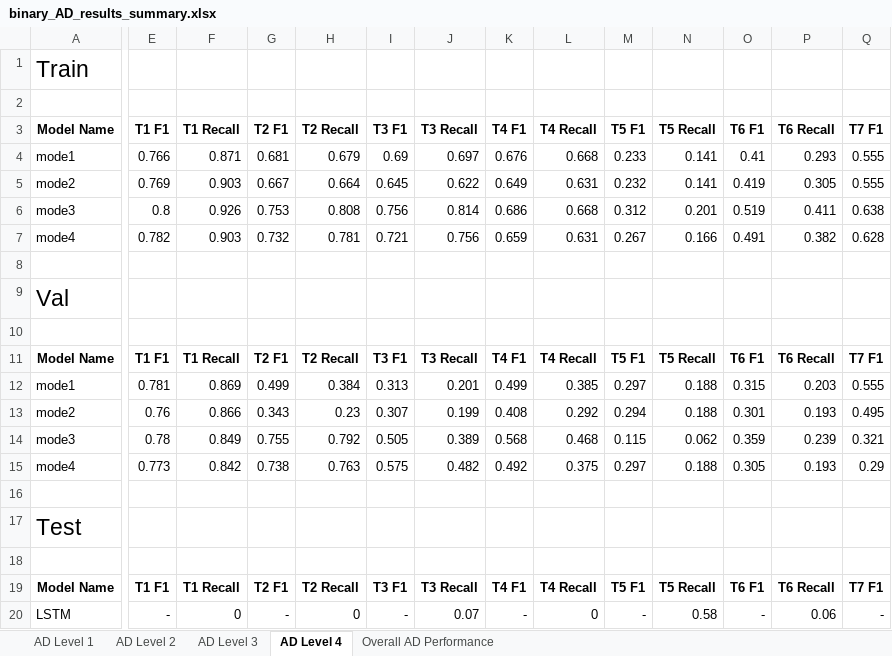
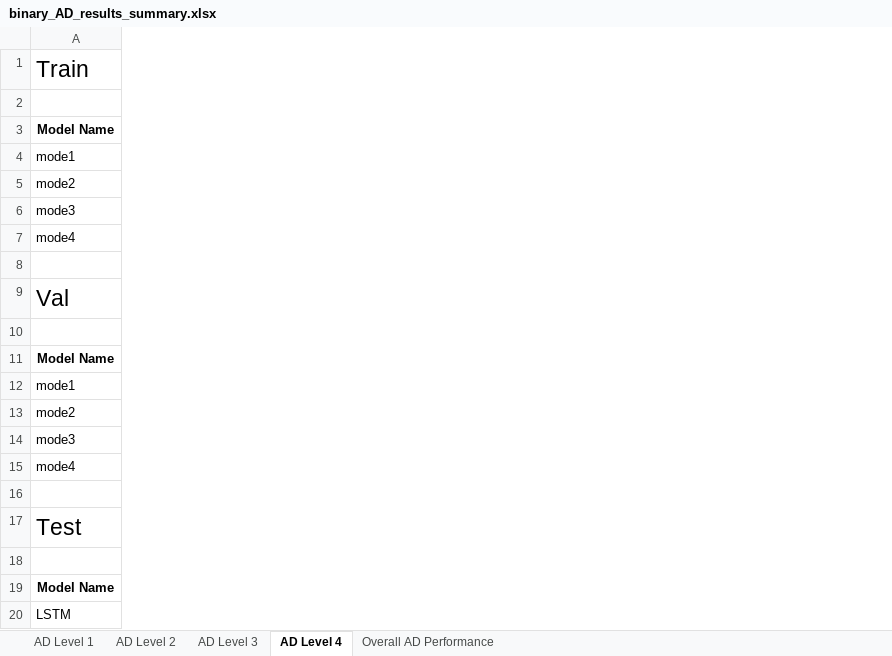
Before and after one commit to goksu-uzunturk/TS-Anomaly-Detection, an Excel workbook: results/binary_AD_results_summary.xlsx, sheet AD Level 4, drawn as a sheet; only a part is shown, gaps mark what is left out; values as stored, in another font and other column widths than the file's, no borders; removed rows and columns are numbered as before the commit, all else as after; rows hold the shown columns only; the diff covers the shown part only; the diff names each change by its address in the sheet, - before the commit and + after, or states it on an @@ line.

```diff
--- a/results/binary_AD_results_summary.xlsx (sheet AD Level 4)
+++ b/results/binary_AD_results_summary.xlsx (sheet AD Level 4)
-column E (T1 F1), row 6: 0.8; row 11: T1 F1; row 13: 0.76; rows 19-20: T1 F1 | -
-column F (T1 Recall), row 6: 0.926; row 11: T1 Recall; row 13: 0.866; rows 19-20: T1 Recall | 0
-column G (T2 F1), row 6: 0.753; row 11: T2 F1; row 13: 0.343; rows 19-20: T2 F1 | -
-column H (T2 Recall), row 6: 0.808; row 11: T2 Recall; row 13: 0.23; rows 19-20: T2 Recall | 0
-column I (T3 F1), row 6: 0.756; row 11: T3 F1; row 13: 0.307; rows 19-20: T3 F1 | -
-column J (T3 Recall), row 6: 0.814; row 11: T3 Recall; row 13: 0.199; rows 19-20: T3 Recall | 0.07
-column K (T4 F1), row 6: 0.686; row 11: T4 F1; row 13: 0.408; rows 19-20: T4 F1 | -
-column L (T4 Recall), row 6: 0.668; row 11: T4 Recall; row 13: 0.292; rows 19-20: T4 Recall | 0
-column M (T5 F1), row 6: 0.312; row 11: T5 F1; row 13: 0.294; rows 19-20: T5 F1 | -
-column N (T5 Recall), row 6: 0.201; row 11: T5 Recall; row 13: 0.188; rows 19-20: T5 Recall | 0.58
-column O (T6 F1), row 6: 0.519; row 11: T6 F1; row 13: 0.301; rows 19-20: T6 F1 | -
-column P (T6 Recall), row 6: 0.411; row 11: T6 Recall; row 13: 0.193; rows 19-20: T6 Recall | 0.06
-column Q (T7 F1), row 6: 0.638; row 11: T7 F1; row 13: 0.495; rows 19-20: T7 F1 | -
-row 4: mode1 | 0.766 | 0.871 | 0.681 | 0.679 | 0.69 | 0.697 | 0.676 | 0.668 | 0.233 | 0.141 | 0.41 | 0.293 | 0.555
-row 5: mode2 | 0.769 | 0.903 | 0.667 | 0.664 | 0.645 | 0.622 | 0.649 | 0.631 | 0.232 | 0.141 | 0.419 | 0.305 | 0.555
+row 4: mode1
+row 5: mode2
-row 7: mode4 | 0.782 | 0.903 | 0.732 | 0.781 | 0.721 | 0.756 | 0.659 | 0.631 | 0.267 | 0.166 | 0.491 | 0.382 | 0.628
+row 7: mode4
-row 12: mode1 | 0.781 | 0.869 | 0.499 | 0.384 | 0.313 | 0.201 | 0.499 | 0.385 | 0.297 | 0.188 | 0.315 | 0.203 | 0.555
+row 12: mode1
-row 14: mode3 | 0.78 | 0.849 | 0.755 | 0.792 | 0.505 | 0.389 | 0.568 | 0.468 | 0.115 | 0.062 | 0.359 | 0.239 | 0.321
-row 15: mode4 | 0.773 | 0.842 | 0.738 | 0.763 | 0.575 | 0.482 | 0.492 | 0.375 | 0.297 | 0.188 | 0.305 | 0.193 | 0.29
+row 14: mode3
+row 15: mode4
```
Also changed, not shown: 3 added rows, 3 removed rows, 6 added columns and 9 edited cells elsewhere in this sheet, sheet AD Level 3, sheet Overall AD Performance, sheet AD Level 1, sheet AD Level 2, results/multiclass_AD_results_summary.xlsx, results/train/binary_AD_results.xlsx, 49 other files.
